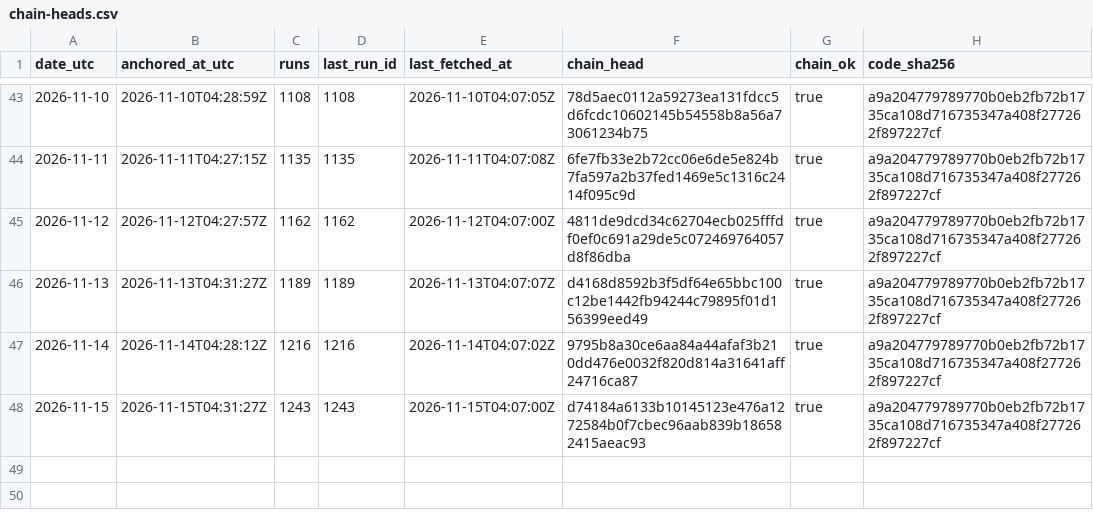
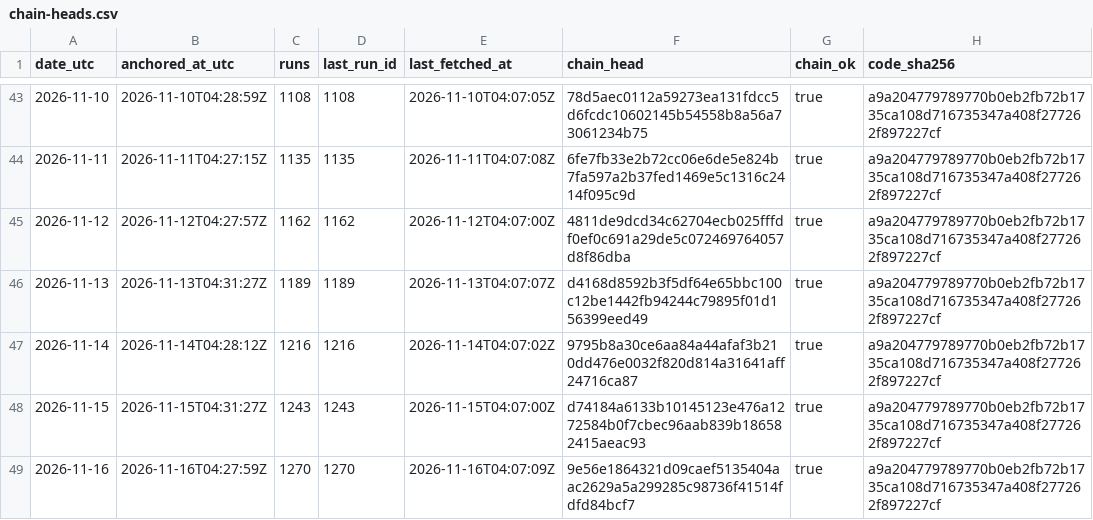
Before and after one commit to kvantixtech/energinet-forecasts, a CSV file: anchors/chain-heads.csv, drawn as a sheet; only a part is shown, gaps mark what is left out.

Commit message:
anchor 2026-11-16: chain head 9e56e1864321 (run 1270, 1270 runs, chain_ok=true)

```diff
--- a/anchors/chain-heads.csv
+++ b/anchors/chain-heads.csv
@@ -48 +48,2 @@ date_utc,anchored_at_utc,runs,last_run_id,last_fetched_at,chain_head,chain_ok,co
 2026-11-15,2026-11-15T04:31:27Z,1243,1243,2026-11-15T04:07:00Z,d74184a6133b10145123e476a1272584b0f7cbec96aab839b186582415aeac93,true,a9a204779789770b0eb2fb72b1735ca108d716735347a408f277262f897227cf
+2026-11-16,2026-11-16T04:27:59Z,1270,1270,2026-11-16T04:07:09Z,9e56e1864321d09caef5135404aac2629a5a299285c98736f41514fdfd84bcf7,true,a9a204779789770b0eb2fb72b1735ca108d716735347a408f277262f897227cf
```
